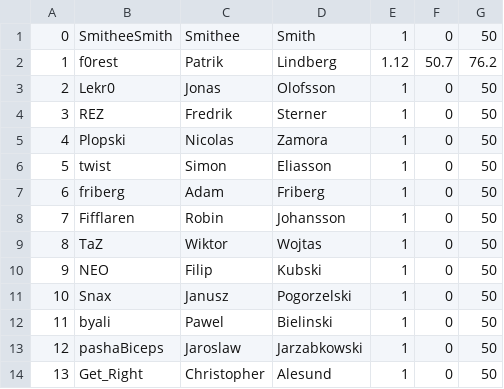
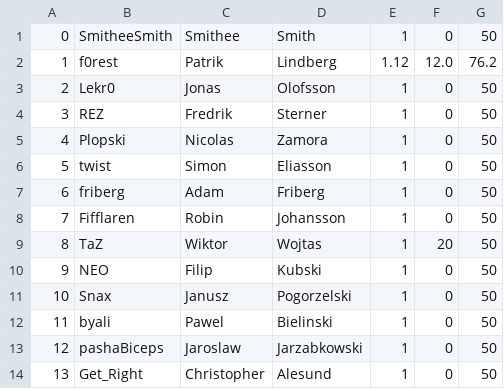
Before and after one commit to y4ka/CSM, a CSV file: resources/players.csv, drawn as a sheet.

```diff
--- a/resources/players.csv
+++ b/resources/players.csv
@@ -1,3 +1,3 @@
 0,SmitheeSmith,Smithee,Smith,1,0,50
-1,f0rest,Patrik,Lindberg,1.12,50.7,76.2
+1,f0rest,Patrik,Lindberg,1.12,12.0,76.2
 2,Lekr0,Jonas,Olofsson,1,0,50
@@ -8,3 +8,3 @@
 7,Fifflaren,Robin,Johansson,1,0,50
-8,TaZ,Wiktor,Wojtas,1,0,50
+8,TaZ,Wiktor,Wojtas,1,20,50
 9,NEO,Filip,Kubski,1,0,50
```
Also changed, not shown: 20 other files.
